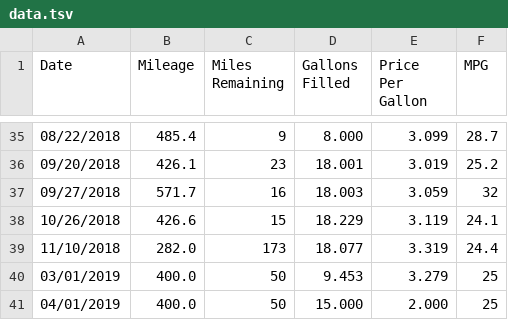
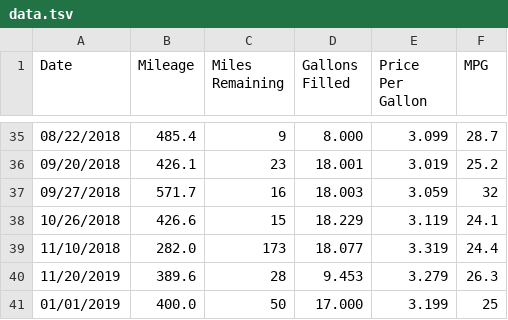
Before and after one commit to SIZMW/car-mileage-visualization, a TSV file: data.tsv, drawn as a sheet; only a part is shown, gaps mark what is left out.

Commit message:
Added data for 11/20/2018.

```diff
--- a/data.tsv
+++ b/data.tsv
@@ -39,3 +39,3 @@ Date	Mileage	Miles Remaining	Gallons Filled	Price Per Gallon	MPG
 11/10/2018	282.0	173	18.077	3.319	24.4
-03/01/2019	400.0	50	9.453	3.279	25
-04/01/2019	400.0	50	15.000	2.000	25
+11/20/2019	389.6	28	9.453	3.279	26.3
+01/01/2019	400.0	50	17.000	3.199	25
```
